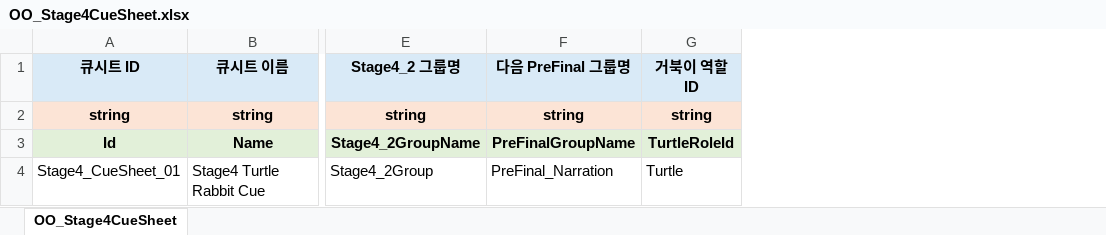
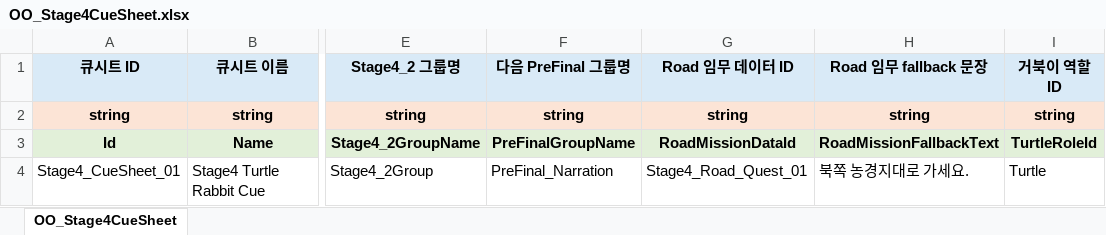
Before and after one commit to LoOO1224/MoransFoodCarriage, an Excel workbook: JsonConverter/ExcelFiles/OO_Stage4CueSheet.xlsx, sheet OO_Stage4CueSheet, drawn as a sheet; only a part is shown, gaps mark what is left out; values as stored, in another font and other column widths than the file's, no borders; the diff names each change by its address in the sheet, - before the commit and + after, or states it on an @@ line.

```diff
--- a/JsonConverter/ExcelFiles/OO_Stage4CueSheet.xlsx (sheet OO_Stage4CueSheet)
+++ b/JsonConverter/ExcelFiles/OO_Stage4CueSheet.xlsx (sheet OO_Stage4CueSheet)
+column G (Road 임무 데이터 ID), rows 2-4: string | RoadMissionDataId | Stage4_Road_Quest_01
+column H (Road 임무 fallback 문장), rows 2-4: string | RoadMissionFallbackText | 북쪽 농경지대로 가세요.
```
Also changed, not shown: JsonConverter/ExcelFiles/OO_StageQuest.xlsx, 13 other files.
